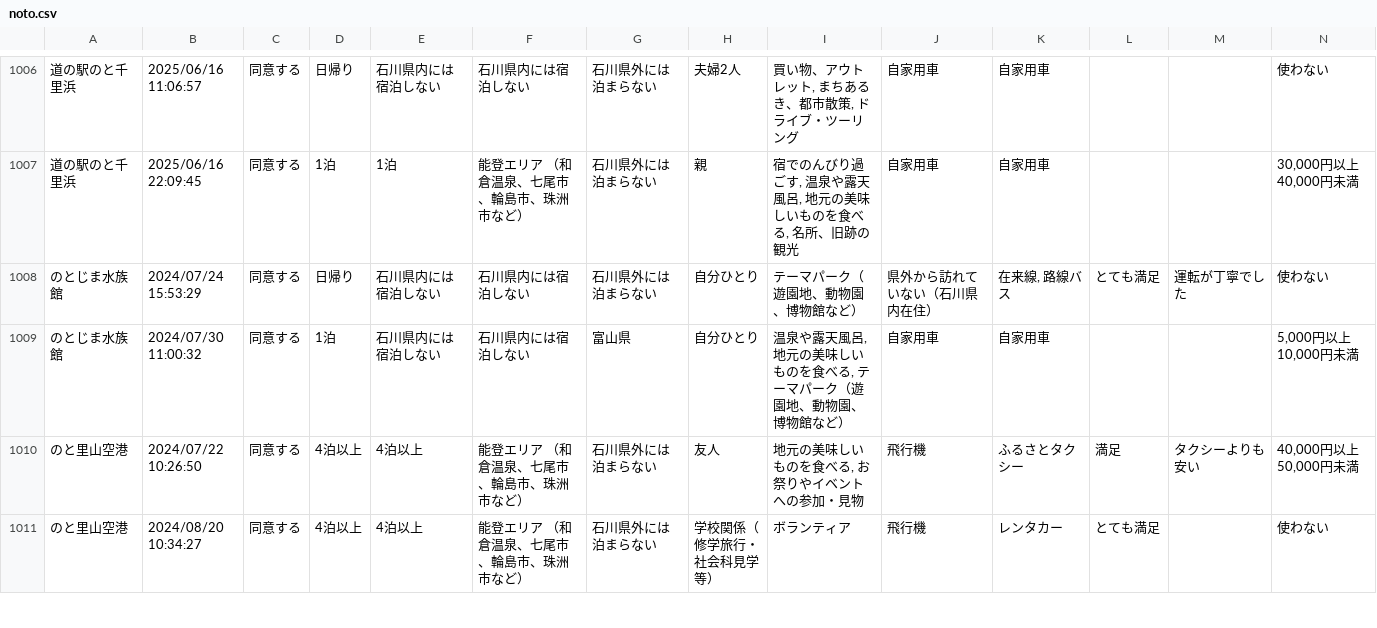
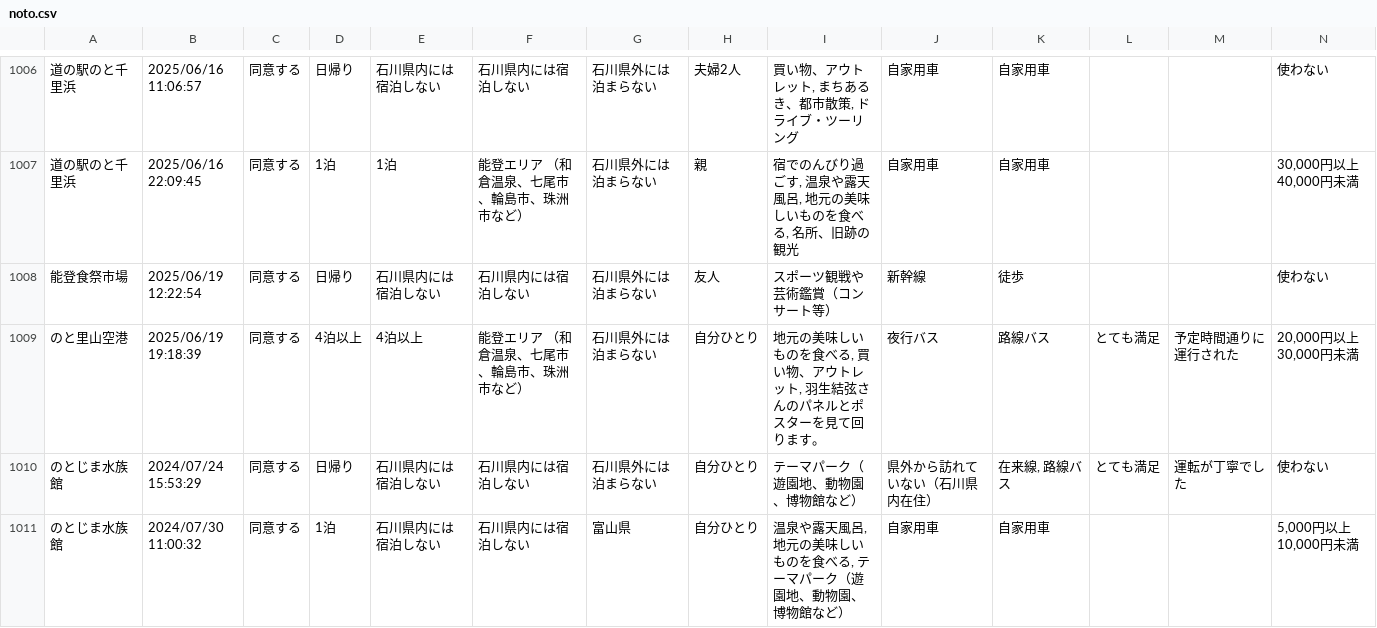
Before and after one commit to code4fukui/ishikawa-kanko-survey, a CSV file: noto.csv, drawn as a sheet; only a part is shown, gaps mark what is left out; the shorter side is filled out with more unchanged rows; rows hold the shown columns only; the diff names each change by its address in the sheet, - before the commit and + after, or states it on an @@ line.

Commit message:
update data

```diff
--- a/noto.csv
+++ b/noto.csv
+row 1008: 能登食祭市場 | 2025/06/19 12:22:54 | 同意する | 日帰り | 石川県内には宿泊しない | 石川県内には宿泊しない | 石川県外には泊まらない | 友人 | スポーツ観戦や芸術鑑賞（コンサート等） | 新幹線 | 徒歩 |  |  | 使わない
+row 1009: のと里山空港 | 2025/06/19 19:18:39 | 同意する | 4泊以上 | 4泊以上 | 能登エリア （和倉温泉、七尾市、輪島市、珠洲市など） | 石川県外には泊まらない | 自分ひとり | 地元の美味しいものを食べる, 買い物、アウトレット, 羽生結弦さんのパネルとポスターを見て回ります。 | 夜行バス | 路線バス | とても満足 | 予定時間通りに運行された | 20,000円以上 30,000円未満
```
Also changed, not shown: 1 other file.
